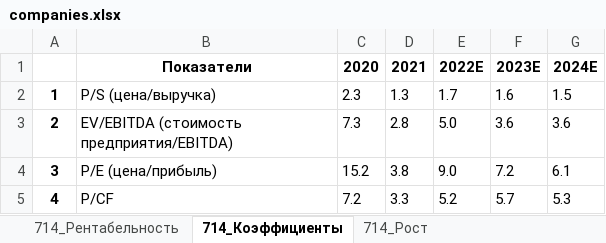
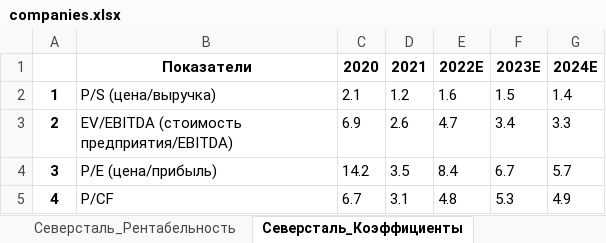
Before and after one commit to freekode1ko/FinGigaChat, an Excel workbook: sources/tables/companies.xlsx, sheet Северсталь_Коэффициенты, drawn as a sheet; values as stored, in another font and other column widths than the file's, no borders; the diff names each change by its address in the sheet, - before the commit and + after, or states it on an @@ line.

```diff
--- a/sources/tables/companies.xlsx (sheet Северсталь_Коэффициенты)
+++ b/sources/tables/companies.xlsx (sheet Северсталь_Коэффициенты)
-sheet tab: 714_Рентабельность
+sheet tab: Северсталь_Рентабельность
-sheet tab: 714_Коэффициенты
+sheet tab: Северсталь_Коэффициенты
-C2: 2.3
+C2: 2.1
-D2: 1.3
+D2: 1.2
-E2: 1.7
+E2: 1.6
-F2: 1.6
+F2: 1.5
-G2: 1.5
+G2: 1.4
-C3: 7.3
+C3: 6.9
-D3: 2.8
+D3: 2.6
-E3: 5.0
+E3: 4.7
-F3: 3.6
+F3: 3.4
-G3: 3.6
+G3: 3.3
-C4: 15.2
+C4: 14.2
-D4: 3.8
+D4: 3.5
-E4: 9.0
+E4: 8.4
-F4: 7.2
+F4: 6.7
-G4: 6.1
+G4: 5.7
-C5: 7.2
+C5: 6.7
-D5: 3.3
+D5: 3.1
-E5: 5.2
+E5: 4.8
-F5: 5.7
+F5: 5.3
-G5: 5.3
+G5: 4.9
```
Also changed, not shown: sheet Полюс_Коэффициенты, sheet Полюс_Рост, sheet Полюс_Рентабельность, sheet Полюс_Финансовые показатели, R млн,, sheet Полиметалл_Коэффициенты, sheet ММК_Коэффициенты, 12 more sheets, other sheet tabs, sources/tables/bonds.xlsx, sources/tables/eco.xlsx, 6 other files.
